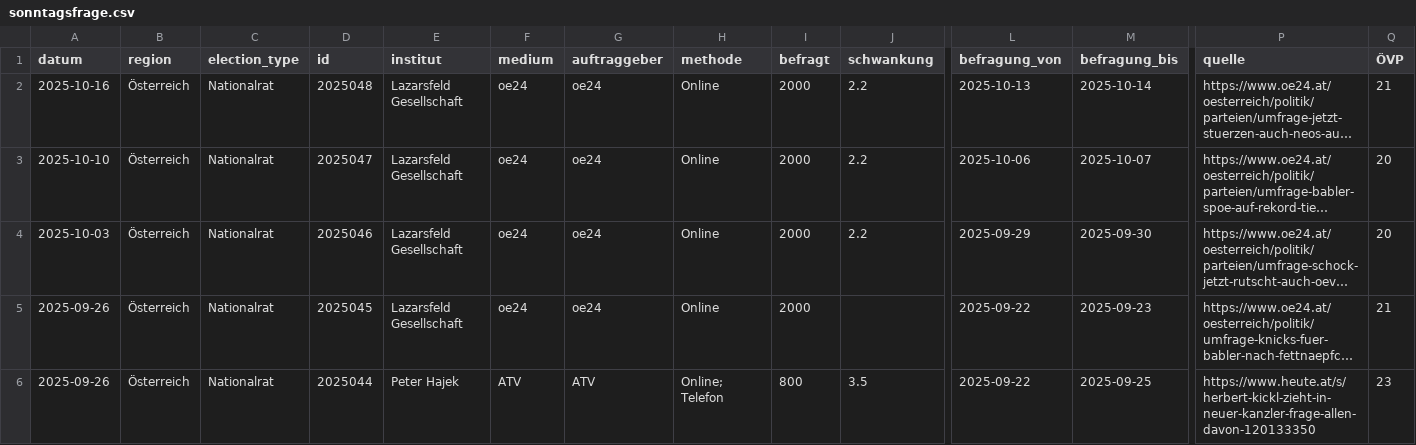
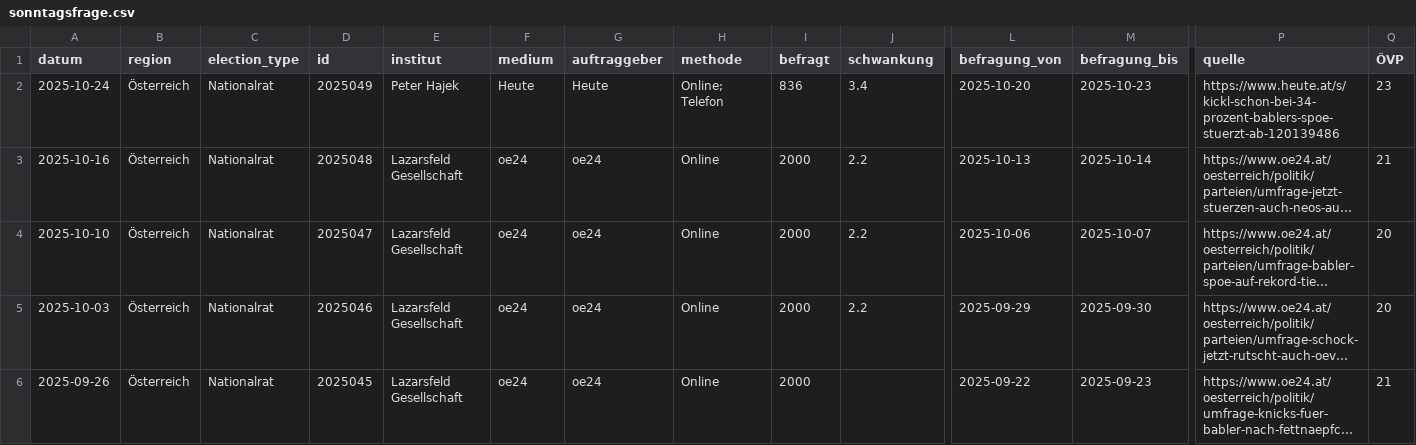
Before and after one commit to dstDatenjournalismus/2024-umfragentracker, a CSV file: output/data/sonntagsfrage/sonntagsfrage.csv, drawn as a sheet; only a part is shown, gaps mark what is left out; the shorter side is filled out with more unchanged rows; long unchanged cells end in …; rows hold the shown columns only; the diff names each change by its address in the sheet, - before the commit and + after, or states it on an @@ line.

```diff
--- a/output/data/sonntagsfrage/sonntagsfrage.csv
+++ b/output/data/sonntagsfrage/sonntagsfrage.csv
+row 2: 2025-10-24 | Österreich | Nationalrat | 2025049 | Peter Hajek | Heute | Heute | Online; Telefon | 836 | 3.4 | 2025-10-20 | 2025-10-23 | https://www.heute.at/s/kickl-schon-bei-34-prozent-bablers-spoe-stuerzt-ab-120139486 | 23
```
Also changed, not shown: output/data/kanzlerfrage/kanzlerfrage.csv, 1 other file.
